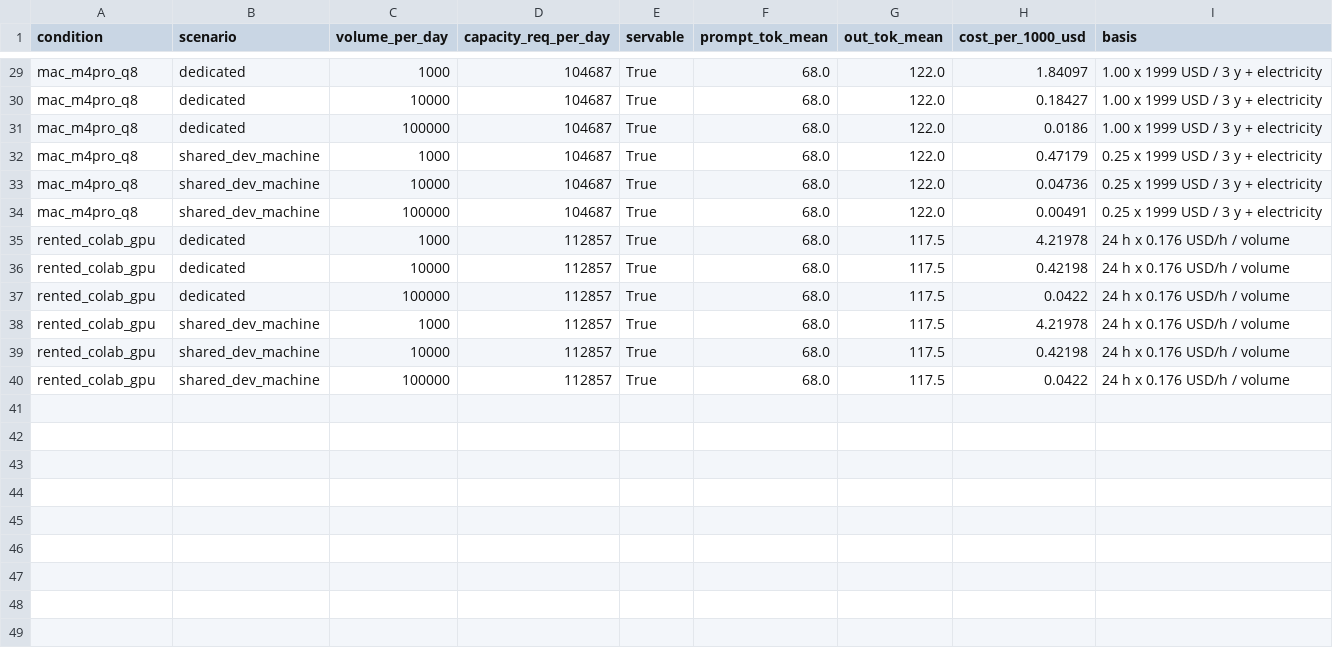
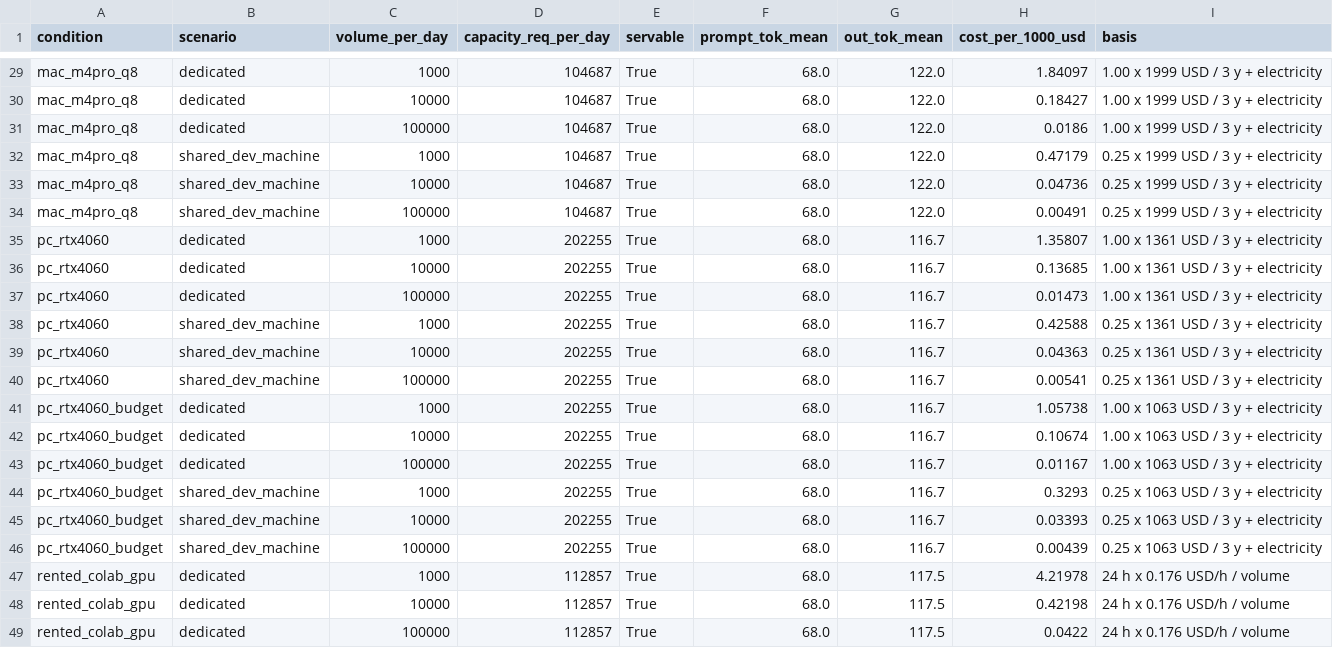
Before and after one commit to Newterios/rmt-llm-inference-benchmark, a CSV file: results/cost_per_1000_main.csv, drawn as a sheet; only a part is shown, gaps mark what is left out; the shorter side is filled out with more unchanged rows.

Commit message:
PC RTX 4060: power by level and cost model

```diff
--- a/results/cost_per_1000_main.csv
+++ b/results/cost_per_1000_main.csv
@@ -34,2 +34,14 @@ mac_m4pro_q8,shared_dev_machine,10000,104687,True,68.0,122.0,0.04736,0.25 x 1999
 mac_m4pro_q8,shared_dev_machine,100000,104687,True,68.0,122.0,0.00491,0.25 x 1999 USD / 3 y + electricity
+pc_rtx4060,dedicated,1000,202255,True,68.0,116.7,1.35807,1.00 x 1361 USD / 3 y + electricity
+pc_rtx4060,dedicated,10000,202255,True,68.0,116.7,0.13685,1.00 x 1361 USD / 3 y + electricity
+pc_rtx4060,dedicated,100000,202255,True,68.0,116.7,0.01473,1.00 x 1361 USD / 3 y + electricity
+pc_rtx4060,shared_dev_machine,1000,202255,True,68.0,116.7,0.42588,0.25 x 1361 USD / 3 y + electricity
+pc_rtx4060,shared_dev_machine,10000,202255,True,68.0,116.7,0.04363,0.25 x 1361 USD / 3 y + electricity
+pc_rtx4060,shared_dev_machine,100000,202255,True,68.0,116.7,0.00541,0.25 x 1361 USD / 3 y + electricity
+pc_rtx4060_budget,dedicated,1000,202255,True,68.0,116.7,1.05738,1.00 x 1063 USD / 3 y + electricity
+pc_rtx4060_budget,dedicated,10000,202255,True,68.0,116.7,0.10674,1.00 x 1063 USD / 3 y + electricity
+pc_rtx4060_budget,dedicated,100000,202255,True,68.0,116.7,0.01167,1.00 x 1063 USD / 3 y + electricity
+pc_rtx4060_budget,shared_dev_machine,1000,202255,True,68.0,116.7,0.3293,0.25 x 1063 USD / 3 y + electricity
+pc_rtx4060_budget,shared_dev_machine,10000,202255,True,68.0,116.7,0.03393,0.25 x 1063 USD / 3 y + electricity
+pc_rtx4060_budget,shared_dev_machine,100000,202255,True,68.0,116.7,0.00439,0.25 x 1063 USD / 3 y + electricity
 rented_colab_gpu,dedicated,1000,112857,True,68.0,117.5,4.21978,24 h x 0.176 USD/h / volume
```
Also changed, not shown: results/break_even_main.csv, results/power_by_level.csv, 2 other files.
